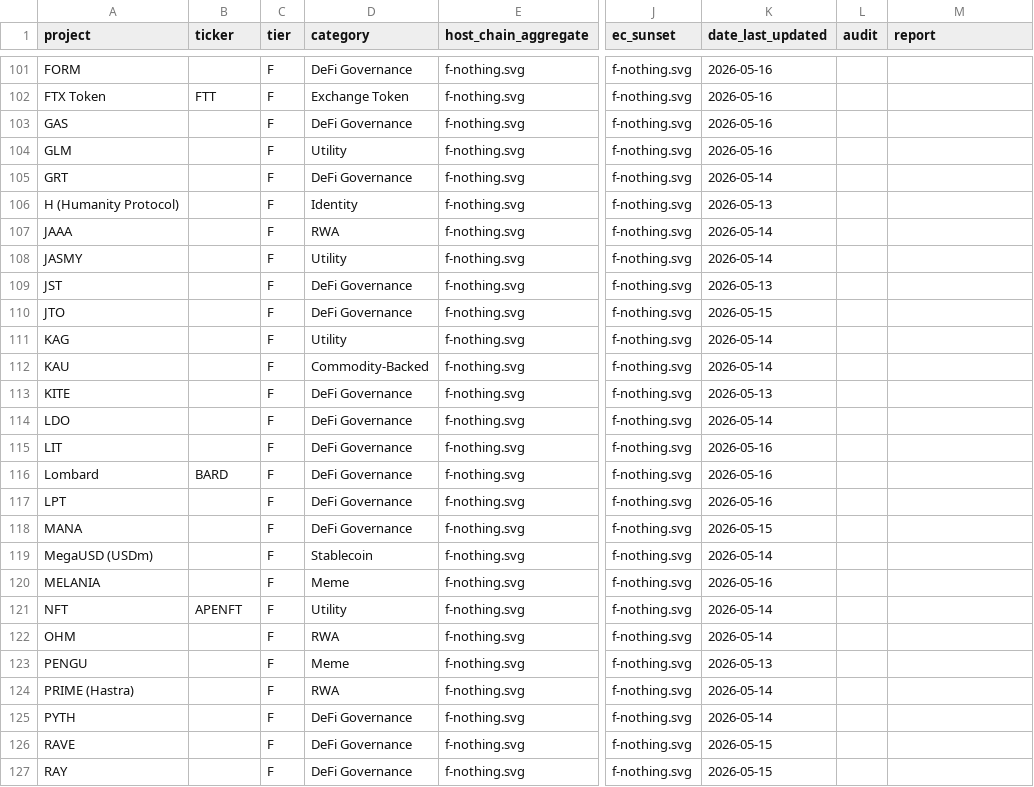
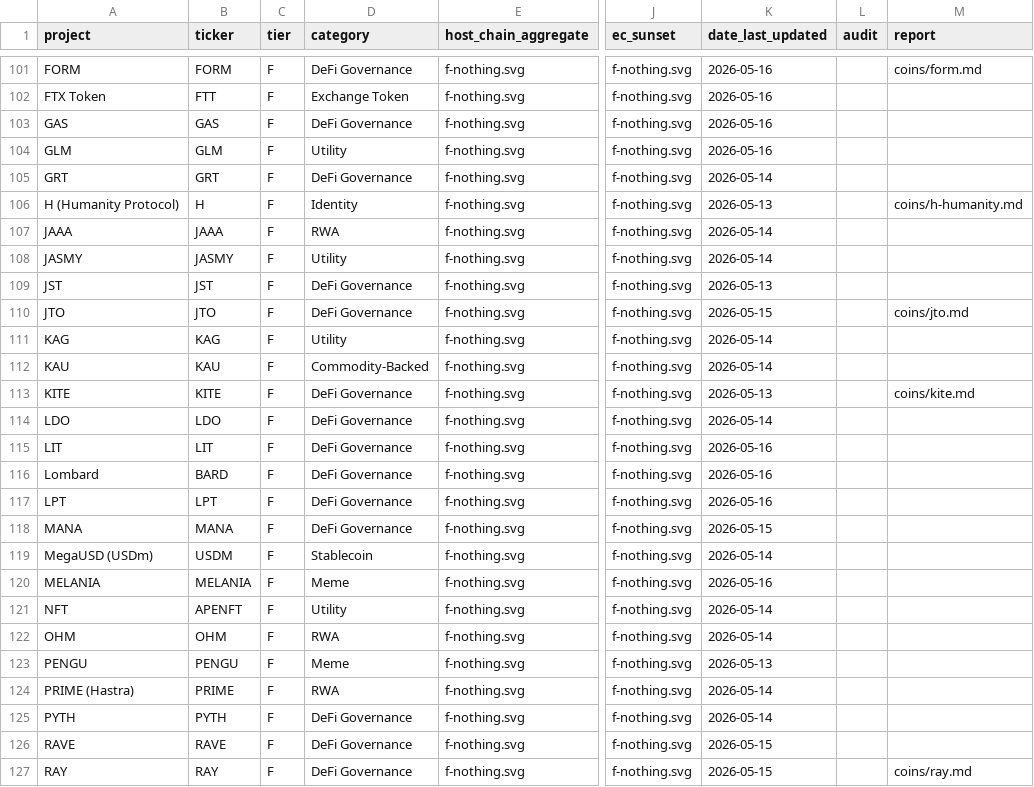
Before and after one commit to tectonic-labs/quantum-tracker-data, a CSV file: coins.csv, drawn as a sheet; only a part is shown, gaps mark what is left out; the diff covers the shown part only; the diff names each change by its address in the sheet, - before the commit and + after, or states it on an @@ line.

Commit message:
coins: publish 26 PQC readiness reports; backfill tickers
First batch of public coin/token PQC readiness reports.

- Add 26 coin/token PQC readiness reports under coins/.
- Set the report column in coins.csv for the 26 published coins.
- Backfill the ticker column for every coin row in coins.csv and
  coins_commentary.csv.

```diff
--- a/coins.csv
+++ b/coins.csv
-B101 (ticker): (empty)
+B101 (ticker): FORM
-M101 (report): (empty)
+M101 (report): coins/form.md
-B103 (ticker): (empty)
+B103 (ticker): GAS
-B104 (ticker): (empty)
+B104 (ticker): GLM
-B105 (ticker): (empty)
+B105 (ticker): GRT
-B106 (ticker): (empty)
+B106 (ticker): H
-M106 (report): (empty)
+M106 (report): coins/h-humanity.md
-B107 (ticker): (empty)
+B107 (ticker): JAAA
-B108 (ticker): (empty)
+B108 (ticker): JASMY
-B109 (ticker): (empty)
+B109 (ticker): JST
-B110 (ticker): (empty)
+B110 (ticker): JTO
-M110 (report): (empty)
+M110 (report): coins/jto.md
-B111 (ticker): (empty)
+B111 (ticker): KAG
-B112 (ticker): (empty)
+B112 (ticker): KAU
-B113 (ticker): (empty)
+B113 (ticker): KITE
-M113 (report): (empty)
+M113 (report): coins/kite.md
-B114 (ticker): (empty)
+B114 (ticker): LDO
-B115 (ticker): (empty)
+B115 (ticker): LIT
-B117 (ticker): (empty)
+B117 (ticker): LPT
-B118 (ticker): (empty)
+B118 (ticker): MANA
-B119 (ticker): (empty)
+B119 (ticker): USDM
-B120 (ticker): (empty)
+B120 (ticker): MELANIA
-B122 (ticker): (empty)
+B122 (ticker): OHM
-B123 (ticker): (empty)
+B123 (ticker): PENGU
-B124 (ticker): (empty)
+B124 (ticker): PRIME
-B125 (ticker): (empty)
+B125 (ticker): PYTH
-B126 (ticker): (empty)
+B126 (ticker): RAVE
-B127 (ticker): (empty)
+B127 (ticker): RAY
-M127 (report): (empty)
+M127 (report): coins/ray.md
```
Also changed, not shown: 70 edited cells elsewhere in this file, coins_commentary.csv, 26 other files.
